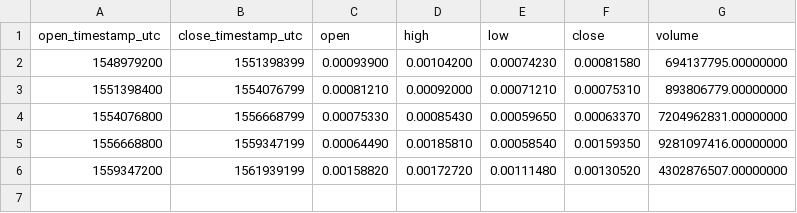
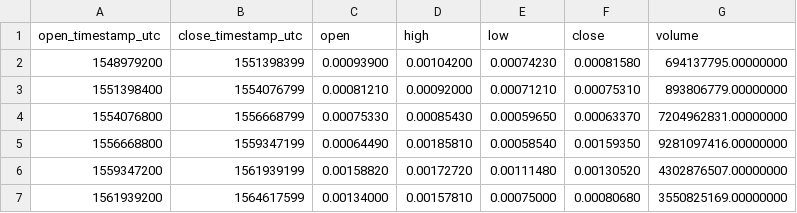
Before and after one commit to cryptobigbro/binance-BTTUSDC, a CSV file: binance-BTTUSDC-1M.csv, drawn as a sheet.

```diff
--- a/binance-BTTUSDC-1M.csv
+++ b/binance-BTTUSDC-1M.csv
@@ -6 +6,2 @@ open_timestamp_utc,close_timestamp_utc,open,high,low,close,volume
 1559347200,1561939199,0.00158820,0.00172720,0.00111480,0.00130520,4302876507.00000000
+1561939200,1564617599,0.00134000,0.00157810,0.00075000,0.00080680,3550825169.00000000
```
Also changed, not shown: binance-BTTUSDC-1d.csv, binance-BTTUSDC-1w.csv, 1 other file.
